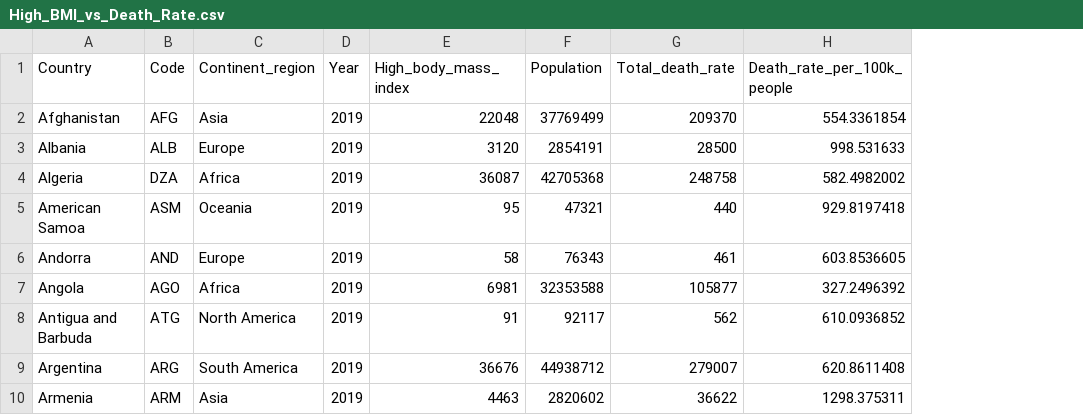
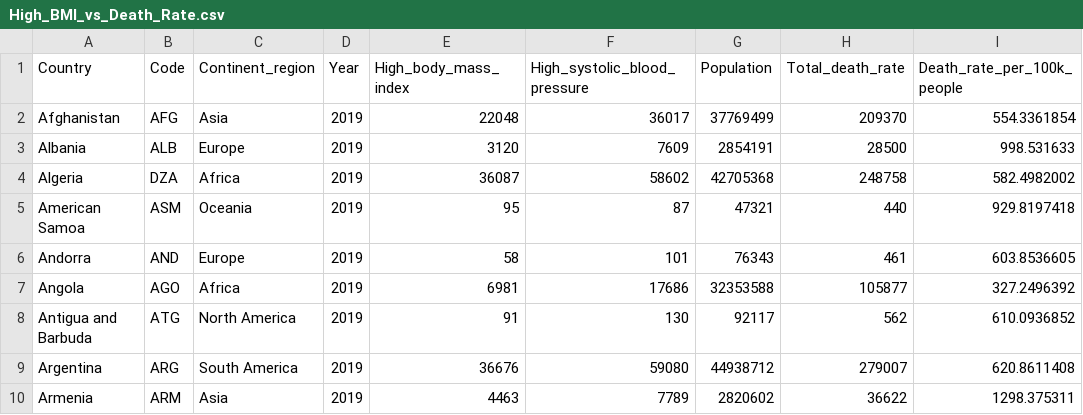
Before and after one commit to kaiyun94/FIT3179-Week10_Homework, a CSV file: data/High_BMI_vs_Death_Rate.csv, drawn as a sheet; only a part is shown; the diff names each change by its address in the sheet, - before the commit and + after, or states it on an @@ line.

Commit message:
amended dataset

```diff
--- a/data/High_BMI_vs_Death_Rate.csv
+++ b/data/High_BMI_vs_Death_Rate.csv
+column F (High_systolic_blood_pressure), rows 2-10: 36017 | 7609 | 58602 | 87 | 101 | 17686 | 130 | 59080 | 7789
```
